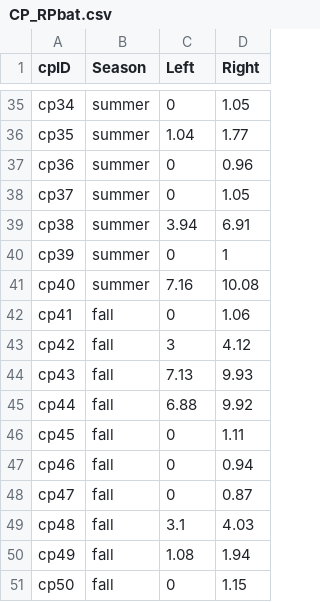
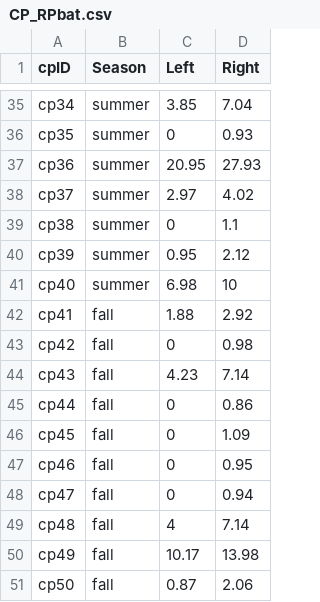
Before and after one commit to ddalthorp/GenEst, a CSV file: inst/extdata/wind_RPbat/CP_RPbat.csv, drawn as a sheet; only a part is shown, gaps mark what is left out; the diff covers the shown part only.

```diff
--- a/inst/extdata/wind_RPbat/CP_RPbat.csv
+++ b/inst/extdata/wind_RPbat/CP_RPbat.csv
@@ -35,17 +35,17 @@
-"cp34","summer",0,1.05
-"cp35","summer",1.04,1.77
-"cp36","summer",0,0.96
-"cp37","summer",0,1.05
-"cp38","summer",3.94,6.91
-"cp39","summer",0,1
-"cp40","summer",7.16,10.08
-"cp41","fall",0,1.06
-"cp42","fall",3,4.12
-"cp43","fall",7.13,9.93
-"cp44","fall",6.88,9.92
-"cp45","fall",0,1.11
-"cp46","fall",0,0.94
-"cp47","fall",0,0.87
-"cp48","fall",3.1,4.03
-"cp49","fall",1.08,1.94
-"cp50","fall",0,1.15
+"cp34","summer",3.85,7.04
+"cp35","summer",0,0.93
+"cp36","summer",20.95,27.93
+"cp37","summer",2.97,4.02
+"cp38","summer",0,1.1
+"cp39","summer",0.95,2.12
+"cp40","summer",6.98,10
+"cp41","fall",1.88,2.92
+"cp42","fall",0,0.98
+"cp43","fall",4.23,7.14
+"cp44","fall",0,0.86
+"cp45","fall",0,1.09
+"cp46","fall",0,0.95
+"cp47","fall",0,0.94
+"cp48","fall",4,7.14
+"cp49","fall",10.17,13.98
+"cp50","fall",0.87,2.06
```
Also changed, not shown: 82 edited cells elsewhere in this file, inst/extdata/wind_RPbat/CO_RPbat.csv, inst/extdata/wind_RPbat/SE_RPbat.csv.
